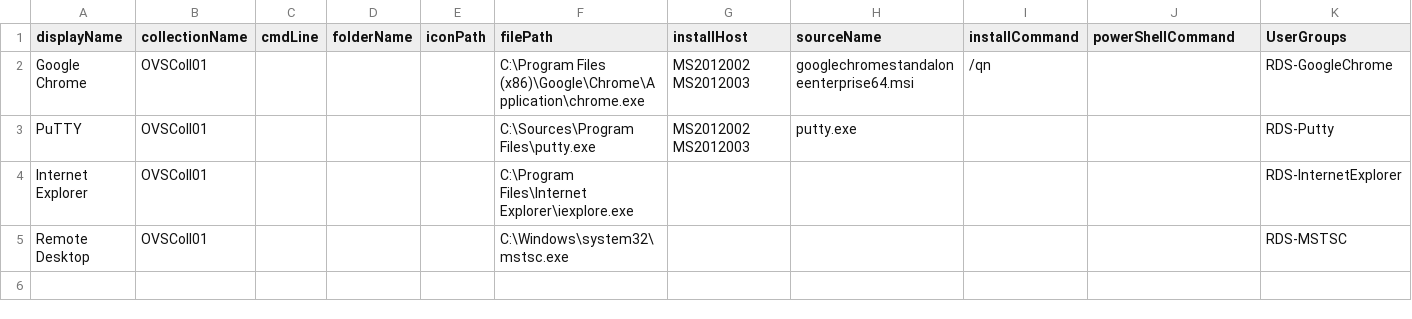
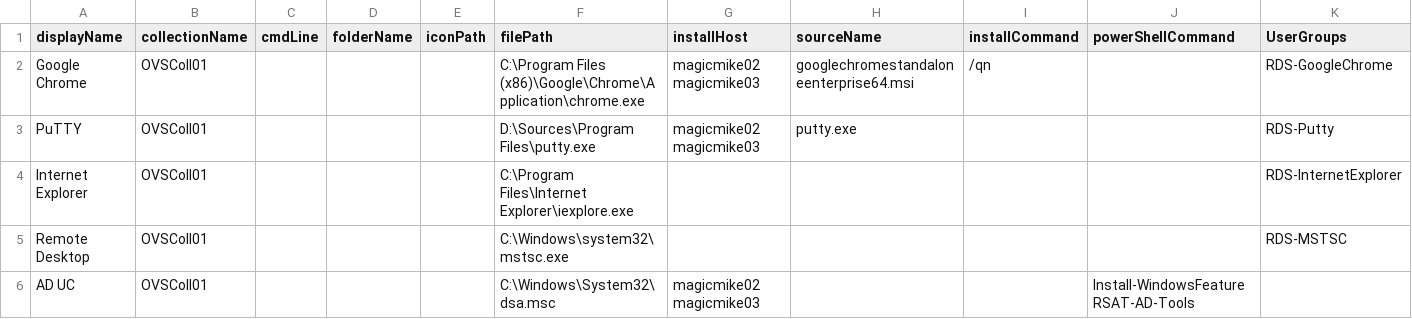
Before and after one commit to mikesanderson85/PS-Remote-Desktop-Farm-Automation, a CSV file: RDS_Deploy_Script/apps.csv, drawn as a sheet.

```diff
--- a/RDS_Deploy_Script/apps.csv
+++ b/RDS_Deploy_Script/apps.csv
@@ -1,5 +1,6 @@
 displayName,collectionName,cmdLine,folderName,iconPath,filePath,installHost,sourceName,installCommand,powerShellCommand,UserGroups
-Google Chrome,OVSColl01,,,,C:\Program Files (x86)\Google\Chrome\Application\chrome.exe,MS2012002 MS2012003,googlechromestandaloneenterprise64.msi,/qn,,RDS-GoogleChrome
-PuTTY,OVSColl01,,,,C:\Sources\Program Files\putty.exe,MS2012002 MS2012003,putty.exe,,,RDS-Putty
+Google Chrome,OVSColl01,,,,C:\Program Files (x86)\Google\Chrome\Application\chrome.exe,magicmike02 magicmike03,googlechromestandaloneenterprise64.msi,/qn,,RDS-GoogleChrome
+PuTTY,OVSColl01,,,,D:\Sources\Program Files\putty.exe,magicmike02 magicmike03,putty.exe,,,RDS-Putty
 Internet Explorer,OVSColl01,,,,C:\Program Files\Internet Explorer\iexplore.exe,,,,,RDS-InternetExplorer
 Remote Desktop,OVSColl01,,,,C:\Windows\system32\mstsc.exe,,,,,RDS-MSTSC
+AD UC,OVSColl01,,,,C:\Windows\System32\dsa.msc,magicmike02 magicmike03,,,Install-WindowsFeature RSAT-AD-Tools,
```
Also changed, not shown: 1 other file.
